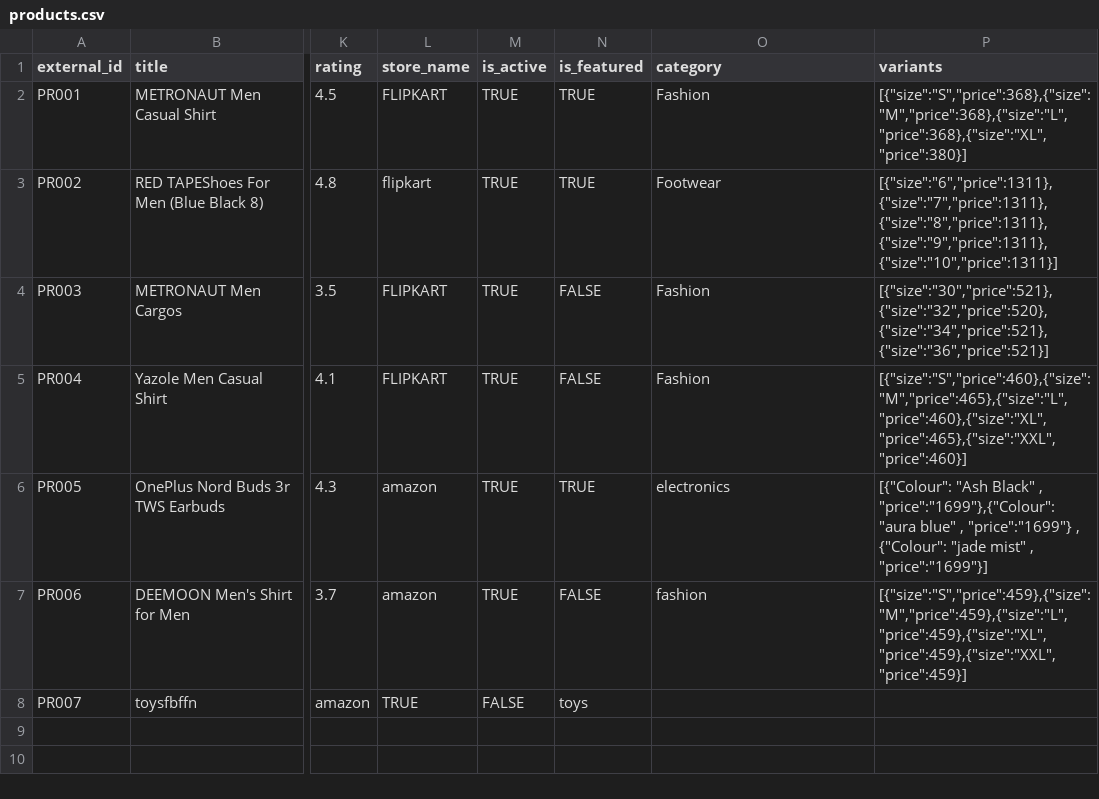
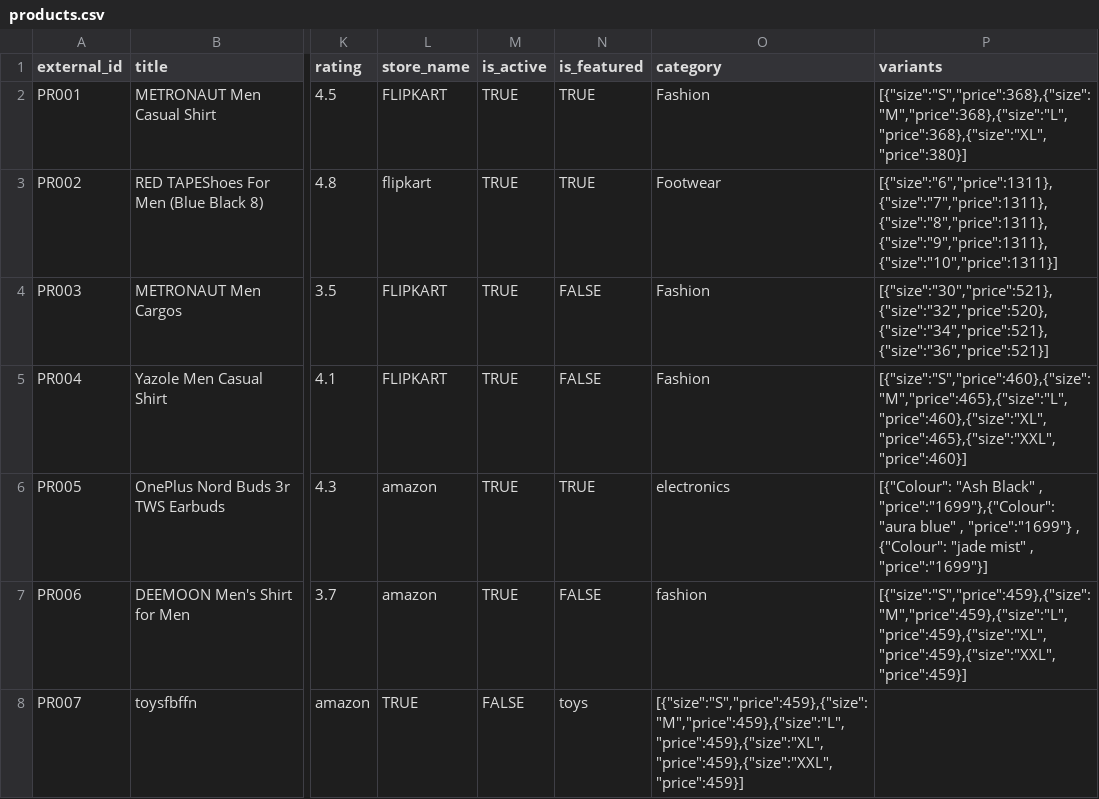
Before and after one commit to Deonex-deals/DEONEX, a CSV file: products.csv, drawn as a sheet; only a part is shown, gaps mark what is left out; the diff names each change by its address in the sheet, - before the commit and + after, or states it on an @@ line.

Commit message:
Add size and price details for PR007 toy
Added size and price information for the toy product.

```diff
--- a/products.csv
+++ b/products.csv
-O8 (category): (empty)
+O8 (category): [{"size":"S","price":459},{"size":"M","price":459},{"size":"L","price":459},{"size":"XL","price":459},{"size":"XXL","price":459}]
```
